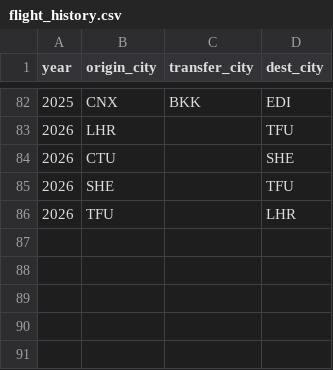
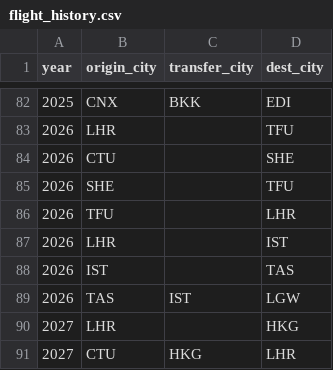
Before and after one commit to yi-li-yang/travel-map, a CSV file: public/flight_history.csv, drawn as a sheet; only a part is shown, gaps mark what is left out.

```diff
--- a/public/flight_history.csv
+++ b/public/flight_history.csv
@@ -86 +86,6 @@ year,origin_city,transfer_city,dest_city
 2026,TFU,,LHR
+2026,LHR,,IST
+2026,IST,,TAS
+2026,TAS,IST,LGW
+2027,LHR,,HKG
+2027,CTU,HKG,LHR
```
